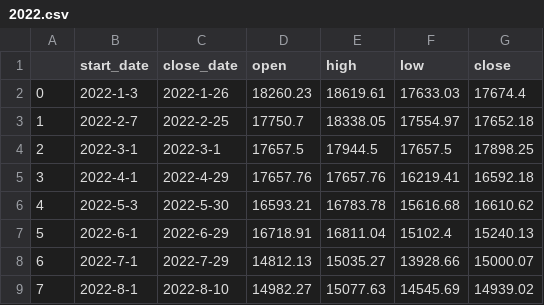
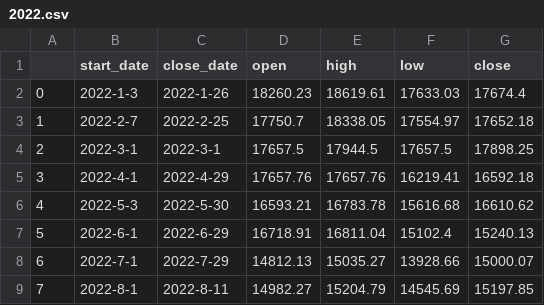
Before and after one commit to Lisa06010416/FinancialIndicators, a CSV file: TAIEX_data/month/2022.csv, drawn as a sheet.

```diff
--- a/TAIEX_data/month/2022.csv
+++ b/TAIEX_data/month/2022.csv
@@ -8,2 +8,2 @@
 6,2022-7-1,2022-7-29,14812.13,15035.27,13928.66,15000.07
-7,2022-8-1,2022-8-10,14982.27,15077.63,14545.69,14939.02
+7,2022-8-1,2022-8-11,14982.27,15204.79,14545.69,15197.85
```
Also changed, not shown: TAIEX_data/day/2022_08.csv, TAIEX_data/week/2022.csv.
